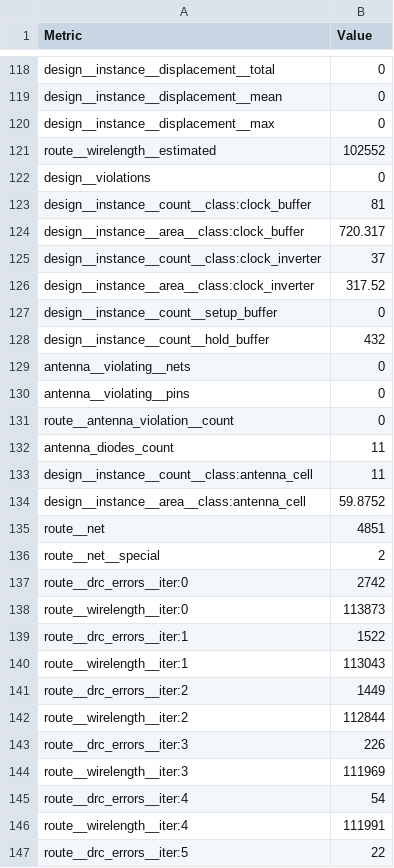
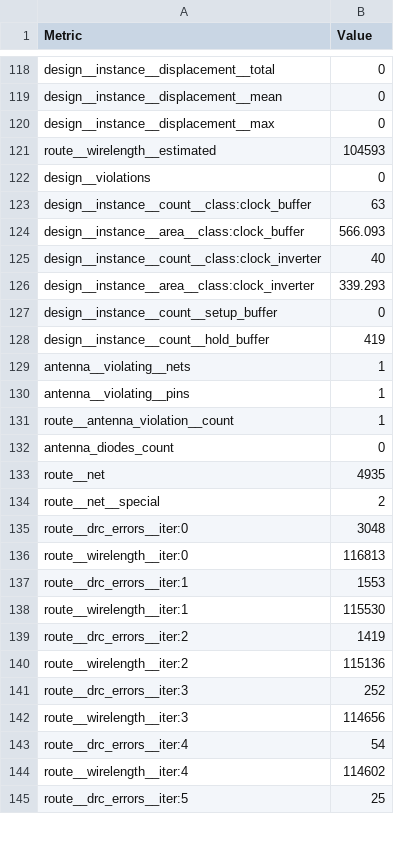
Before and after one commit to TinyTapeout/tinytapeout-ihp-0p3, a CSV file: projects/tt_um_a1k0n_demo/stats/metrics.csv, drawn as a sheet; only a part is shown, gaps mark what is left out; the diff covers the shown part only.

Commit message:
feat: update project tt_um_a1k0n_demo from a1k0n/tt08-vgademo
Commit: b2772943cd4ebb7783a85d071a15b626bf343833
Workflow: https://github.com/a1k0n/tt08-vgademo/actions/runs/14922469516

```diff
--- a/projects/tt_um_a1k0n_demo/stats/metrics.csv
+++ b/projects/tt_um_a1k0n_demo/stats/metrics.csv
@@ -120,28 +120,26 @@ design__instance__displacement__mean,0
 design__instance__displacement__max,0
-route__wirelength__estimated,102552
+route__wirelength__estimated,104593
 design__violations,0
-design__instance__count__class:clock_buffer,81
-design__instance__area__class:clock_buffer,720.317
-design__instance__count__class:clock_inverter,37
-design__instance__area__class:clock_inverter,317.52
+design__instance__count__class:clock_buffer,63
+design__instance__area__class:clock_buffer,566.093
+design__instance__count__class:clock_inverter,40
+design__instance__area__class:clock_inverter,339.293
 design__instance__count__setup_buffer,0
-design__instance__count__hold_buffer,432
-antenna__violating__nets,0
-antenna__violating__pins,0
-route__antenna_violation__count,0
-antenna_diodes_count,11
-design__instance__count__class:antenna_cell,11
-design__instance__area__class:antenna_cell,59.8752
-route__net,4851
+design__instance__count__hold_buffer,419
+antenna__violating__nets,1
+antenna__violating__pins,1
+route__antenna_violation__count,1
+antenna_diodes_count,0
+route__net,4935
 route__net__special,2
-route__drc_errors__iter:0,2742
-route__wirelength__iter:0,113873
-route__drc_errors__iter:1,1522
-route__wirelength__iter:1,113043
-route__drc_errors__iter:2,1449
-route__wirelength__iter:2,112844
-route__drc_errors__iter:3,226
-route__wirelength__iter:3,111969
+route__drc_errors__iter:0,3048
+route__wirelength__iter:0,116813
+route__drc_errors__iter:1,1553
+route__wirelength__iter:1,115530
+route__drc_errors__iter:2,1419
+route__wirelength__iter:2,115136
+route__drc_errors__iter:3,252
+route__wirelength__iter:3,114656
 route__drc_errors__iter:4,54
-route__wirelength__iter:4,111991
-route__drc_errors__iter:5,22
+route__wirelength__iter:4,114602
+route__drc_errors__iter:5,25
```
Also changed, not shown: 2 removed rows and 70 edited cells elsewhere in this file, 6 other files.
